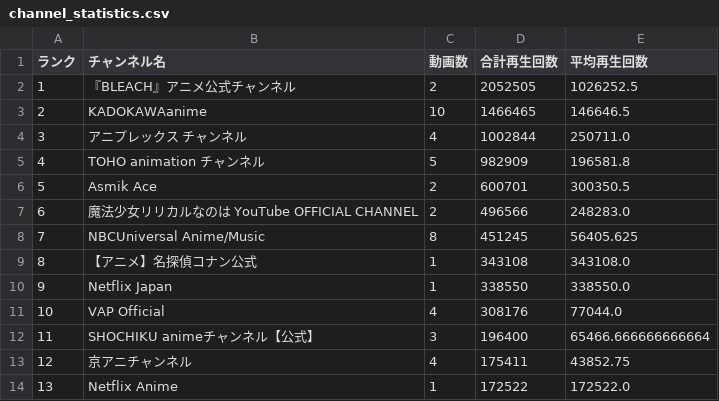
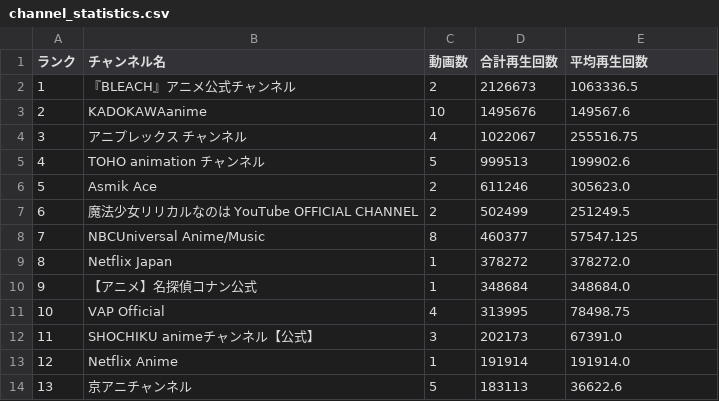
Before and after one commit to SchiAnimeMusic/AnimeInfo, a CSV file: data/channel_statistics.csv, drawn as a sheet; only a part is shown; the diff covers the shown part only.

```diff
--- a/data/channel_statistics.csv
+++ b/data/channel_statistics.csv
@@ -1,14 +1,14 @@
 ランク,チャンネル名,動画数,合計再生回数,平均再生回数
-1,『BLEACH』アニメ公式チャンネル,2,2052505,1026252.5
-2,KADOKAWAanime,10,1466465,146646.5
-3,アニプレックス チャンネル,4,1002844,250711.0
-4,TOHO animation チャンネル,5,982909,196581.8
-5,Asmik Ace,2,600701,300350.5
-6,魔法少女リリカルなのは YouTube OFFICIAL CHANNEL,2,496566,248283.0
-7,NBCUniversal Anime/Music,8,451245,56405.625
-8,【アニメ】名探偵コナン公式,1,343108,343108.0
-9,Netflix Japan,1,338550,338550.0
-10,VAP Official,4,308176,77044.0
-11,SHOCHIKU animeチャンネル【公式】,3,196400,65466.666666666664
-12,京アニチャンネル,4,175411,43852.75
-13,Netflix Anime,1,172522,172522.0
+1,『BLEACH』アニメ公式チャンネル,2,2126673,1063336.5
+2,KADOKAWAanime,10,1495676,149567.6
+3,アニプレックス チャンネル,4,1022067,255516.75
+4,TOHO animation チャンネル,5,999513,199902.6
+5,Asmik Ace,2,611246,305623.0
+6,魔法少女リリカルなのは YouTube OFFICIAL CHANNEL,2,502499,251249.5
+7,NBCUniversal Anime/Music,8,460377,57547.125
+8,Netflix Japan,1,378272,378272.0
+9,【アニメ】名探偵コナン公式,1,348684,348684.0
+10,VAP Official,4,313995,78498.75
+11,SHOCHIKU animeチャンネル【公式】,3,202173,67391.0
+12,Netflix Anime,1,191914,191914.0
+13,京アニチャンネル,5,183113,36622.6
```
Also changed, not shown: 33 edited cells elsewhere in this file, data/anime_op_ed.csv, 3 other files.
